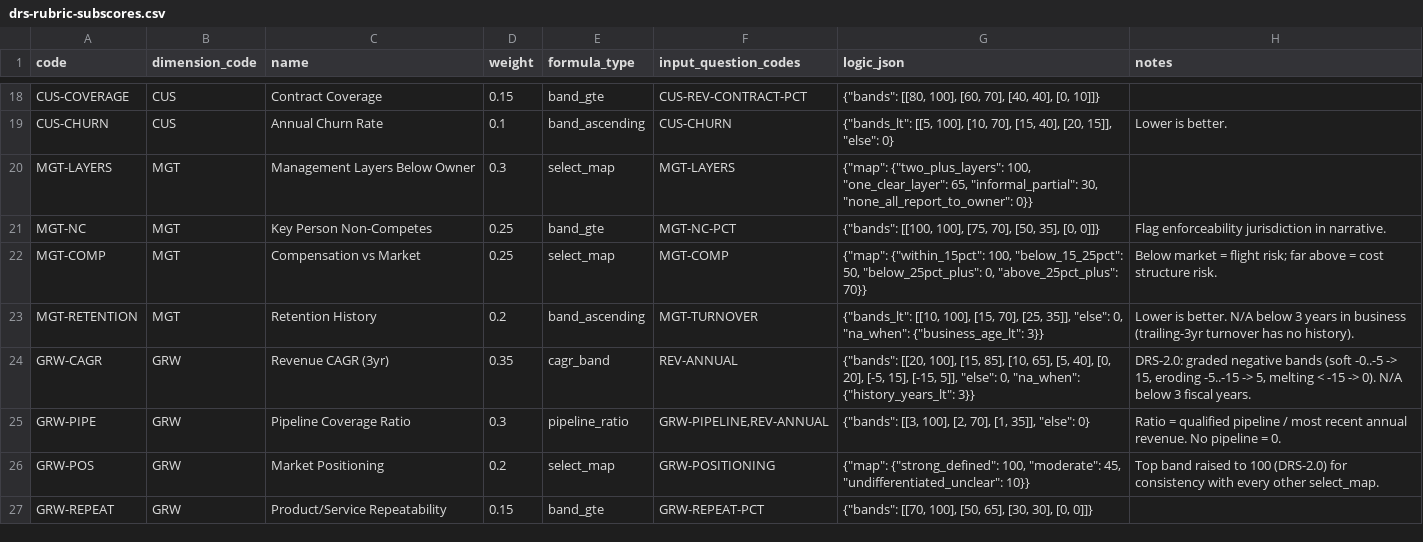
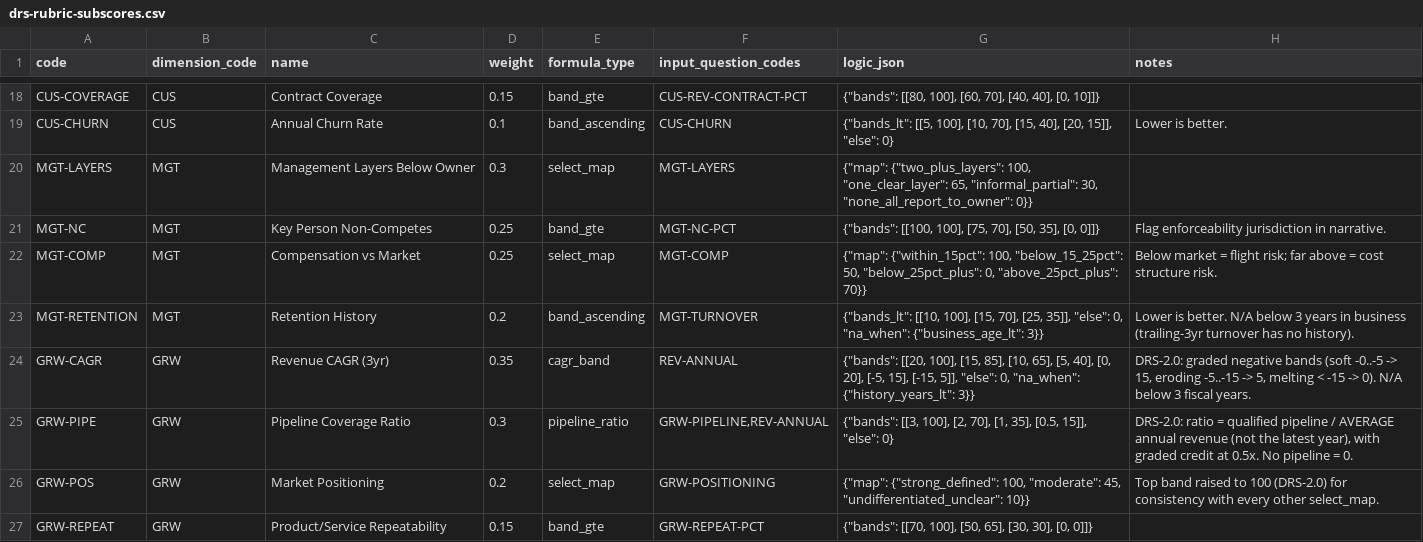
Before and after one commit to matthew-fsc/exitblueprint-mvp, a CSV file: seed/drs-rubric-subscores.csv, drawn as a sheet; only a part is shown, gaps mark what is left out.

```diff
--- a/seed/drs-rubric-subscores.csv
+++ b/seed/drs-rubric-subscores.csv
@@ -24,3 +24,3 @@ MGT-RETENTION,MGT,Retention History,0.2,band_ascending,MGT-TURNOVER,"{""bands_lt
 GRW-CAGR,GRW,Revenue CAGR (3yr),0.35,cagr_band,REV-ANNUAL,"{""bands"": [[20, 100], [15, 85], [10, 65], [5, 40], [0, 20], [-5, 15], [-15, 5]], ""else"": 0, ""na_when"": {""history_years_lt"": 3}}","DRS-2.0: graded negative bands (soft -0..-5 -> 15, eroding -5..-15 -> 5, melting < -15 -> 0). N/A below 3 fiscal years."
-GRW-PIPE,GRW,Pipeline Coverage Ratio,0.3,pipeline_ratio,"GRW-PIPELINE,REV-ANNUAL","{""bands"": [[3, 100], [2, 70], [1, 35]], ""else"": 0}",Ratio = qualified pipeline / most recent annual revenue. No pipeline = 0.
+GRW-PIPE,GRW,Pipeline Coverage Ratio,0.3,pipeline_ratio,"GRW-PIPELINE,REV-ANNUAL","{""bands"": [[3, 100], [2, 70], [1, 35], [0.5, 15]], ""else"": 0}","DRS-2.0: ratio = qualified pipeline / AVERAGE annual revenue (not the latest year), with graded credit at 0.5x. No pipeline = 0."
 GRW-POS,GRW,Market Positioning,0.2,select_map,GRW-POSITIONING,"{""map"": {""strong_defined"": 100, ""moderate"": 45, ""undifferentiated_unclear"": 10}}",Top band raised to 100 (DRS-2.0) for consistency with every other select_map.
```
Also changed, not shown: seed/gap-definitions.csv, 10 other files.
